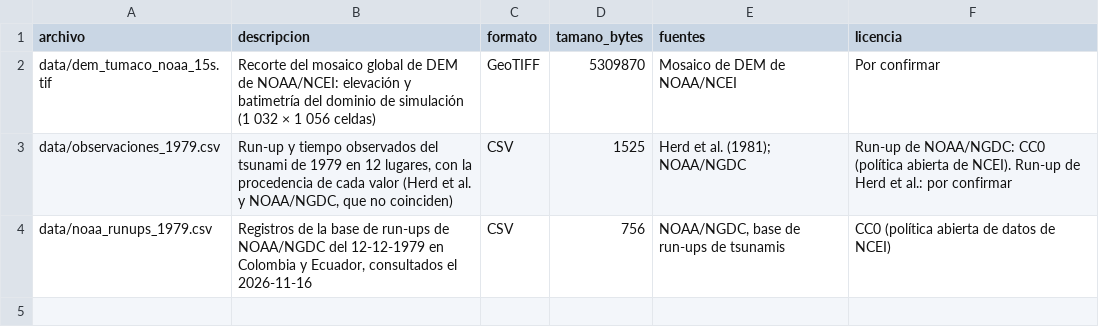
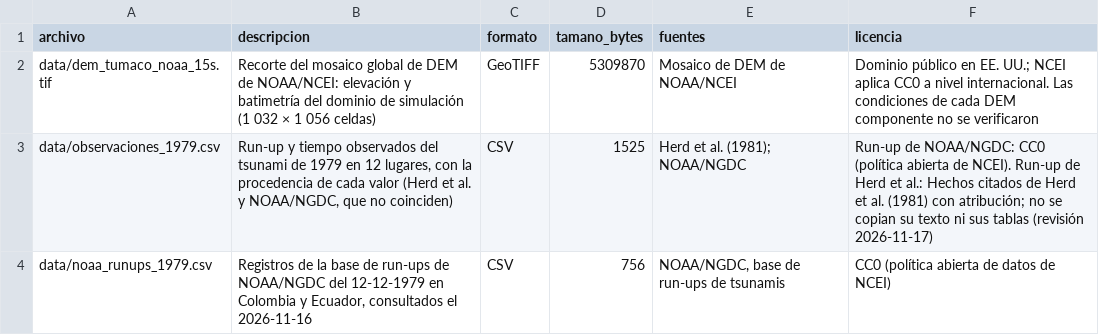
Before and after one commit to scr-ungrd/cuadernos-reproducibles-crc002, a CSV file: metadata/data_catalog.csv, drawn as a sheet.

```diff
--- a/metadata/data_catalog.csv
+++ b/metadata/data_catalog.csv
@@ -1,4 +1,4 @@
 archivo,descripcion,formato,tamano_bytes,fuentes,licencia
-data/dem_tumaco_noaa_15s.tif,Recorte del mosaico global de DEM de NOAA/NCEI: elevación y batimetría del dominio de simulación (1 032 × 1 056 celdas),GeoTIFF,5309870,Mosaico de DEM de NOAA/NCEI,Por confirmar
-data/observaciones_1979.csv,"Run-up y tiempo observados del tsunami de 1979 en 12 lugares, con la procedencia de cada valor (Herd et al. y NOAA/NGDC, que no coinciden)",CSV,1525,Herd et al. (1981); NOAA/NGDC,Run-up de NOAA/NGDC: CC0 (política abierta de NCEI). Run-up de Herd et al.: por confirmar
+data/dem_tumaco_noaa_15s.tif,Recorte del mosaico global de DEM de NOAA/NCEI: elevación y batimetría del dominio de simulación (1 032 × 1 056 celdas),GeoTIFF,5309870,Mosaico de DEM de NOAA/NCEI,Dominio público en EE. UU.; NCEI aplica CC0 a nivel internacional. Las condiciones de cada DEM componente no se verificaron
+data/observaciones_1979.csv,"Run-up y tiempo observados del tsunami de 1979 en 12 lugares, con la procedencia de cada valor (Herd et al. y NOAA/NGDC, que no coinciden)",CSV,1525,Herd et al. (1981); NOAA/NGDC,Run-up de NOAA/NGDC: CC0 (política abierta de NCEI). Run-up de Herd et al.: Hechos citados de Herd et al. (1981) con atribución; no se copian su texto ni sus tablas (revisión 2026-11-17)
 data/noaa_runups_1979.csv,"Registros de la base de run-ups de NOAA/NGDC del 12-12-1979 en Colombia y Ecuador, consultados el 2026-11-16",CSV,756,"NOAA/NGDC, base de run-ups de tsunamis",CC0 (política abierta de datos de NCEI)
```
Also changed, not shown: metadata/sources.csv, 11 other files.
